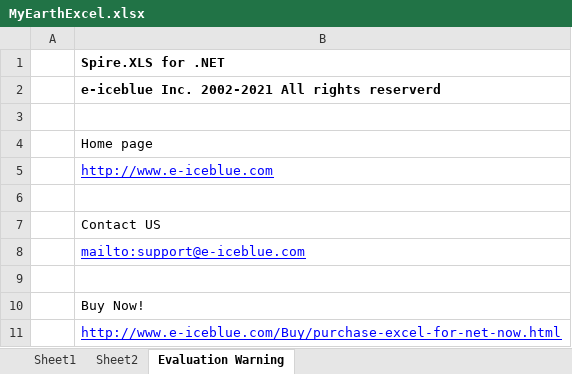
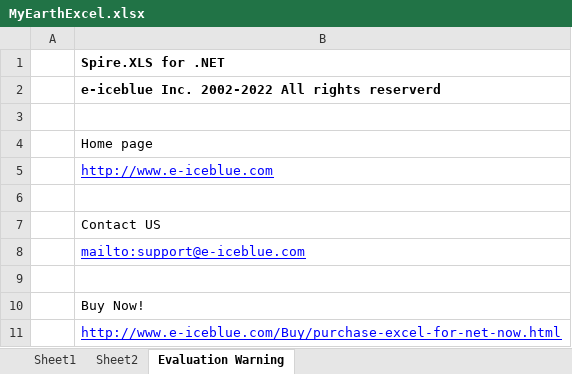
Before and after one commit to amrishmethi/sniggle, an Excel workbook: ExcelDownload/MyEarthExcel.xlsx, sheet Evaluation Warning, drawn as a sheet; values as stored, in another font and other column widths than the file's, no borders; the diff names each change by its address in the sheet, - before the commit and + after, or states it on an @@ line.

```diff
--- a/ExcelDownload/MyEarthExcel.xlsx (sheet Evaluation Warning)
+++ b/ExcelDownload/MyEarthExcel.xlsx (sheet Evaluation Warning)
-B2: e-iceblue Inc. 2002-2021 All rights reserverd
+B2: e-iceblue Inc. 2002-2022 All rights reserverd
```
Also changed, not shown: sheet Sheet2, sheet Sheet1, Excel/MyEarthExcel.xlsx, 4 other files.
